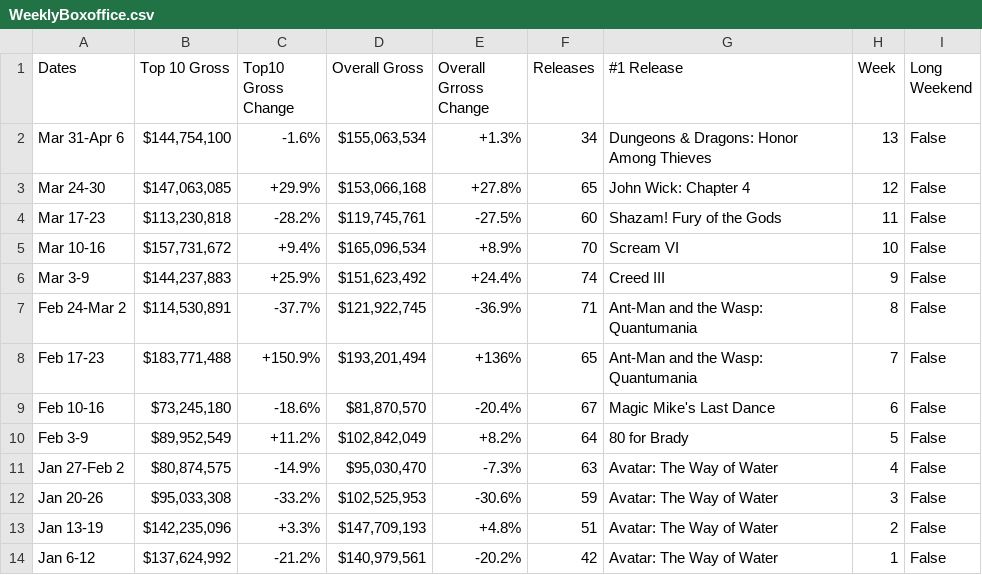
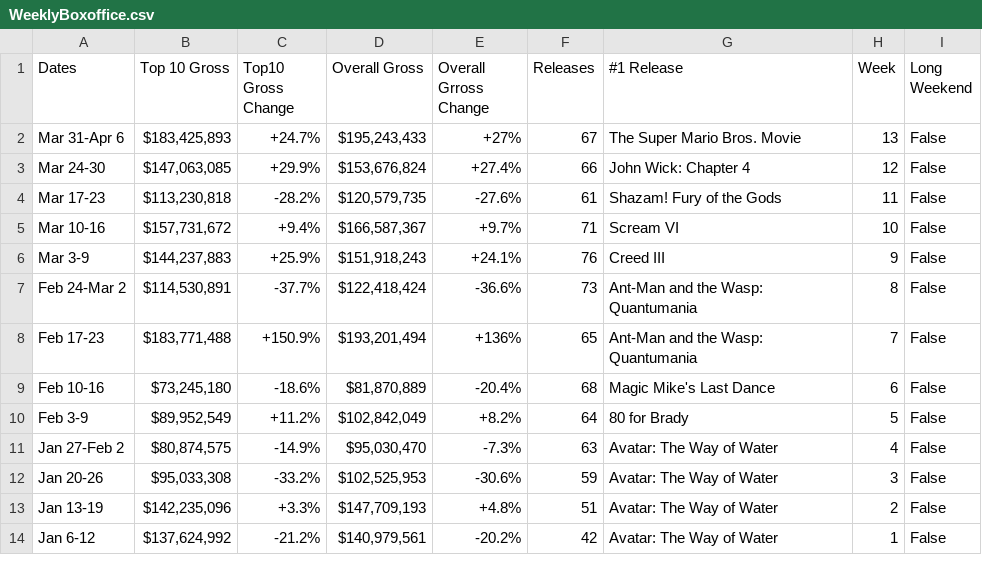
Before and after one commit to Hiromisa/boxoffice-autoscrape, a CSV file: WeeklyBoxoffice.csv, drawn as a sheet.

```diff
--- a/WeeklyBoxoffice.csv
+++ b/WeeklyBoxoffice.csv
@@ -1,10 +1,10 @@
 Dates,Top 10 Gross,Top10 Gross Change,Overall Gross,Overall Grross Change,Releases,#1 Release,Week,Long Weekend
-Mar 31-Apr 6,"$144,754,100",-1.6%,"$155,063,534",+1.3%,34,Dungeons & Dragons: Honor Among Thieves,13,False
-Mar 24-30,"$147,063,085",+29.9%,"$153,066,168",+27.8%,65,John Wick: Chapter 4,12,False
-Mar 17-23,"$113,230,818",-28.2%,"$119,745,761",-27.5%,60,Shazam! Fury of the Gods,11,False
-Mar 10-16,"$157,731,672",+9.4%,"$165,096,534",+8.9%,70,Scream VI,10,False
-Mar 3-9,"$144,237,883",+25.9%,"$151,623,492",+24.4%,74,Creed III,9,False
-Feb 24-Mar 2,"$114,530,891",-37.7%,"$121,922,745",-36.9%,71,Ant-Man and the Wasp: Quantumania,8,False
+Mar 31-Apr 6,"$183,425,893",+24.7%,"$195,243,433",+27%,67,The Super Mario Bros. Movie,13,False
+Mar 24-30,"$147,063,085",+29.9%,"$153,676,824",+27.4%,66,John Wick: Chapter 4,12,False
+Mar 17-23,"$113,230,818",-28.2%,"$120,579,735",-27.6%,61,Shazam! Fury of the Gods,11,False
+Mar 10-16,"$157,731,672",+9.4%,"$166,587,367",+9.7%,71,Scream VI,10,False
+Mar 3-9,"$144,237,883",+25.9%,"$151,918,243",+24.1%,76,Creed III,9,False
+Feb 24-Mar 2,"$114,530,891",-37.7%,"$122,418,424",-36.6%,73,Ant-Man and the Wasp: Quantumania,8,False
 Feb 17-23,"$183,771,488",+150.9%,"$193,201,494",+136%,65,Ant-Man and the Wasp: Quantumania,7,False
-Feb 10-16,"$73,245,180",-18.6%,"$81,870,570",-20.4%,67,Magic Mike's Last Dance,6,False
+Feb 10-16,"$73,245,180",-18.6%,"$81,870,889",-20.4%,68,Magic Mike's Last Dance,6,False
 Feb 3-9,"$89,952,549",+11.2%,"$102,842,049",+8.2%,64,80 for Brady,5,False
```
